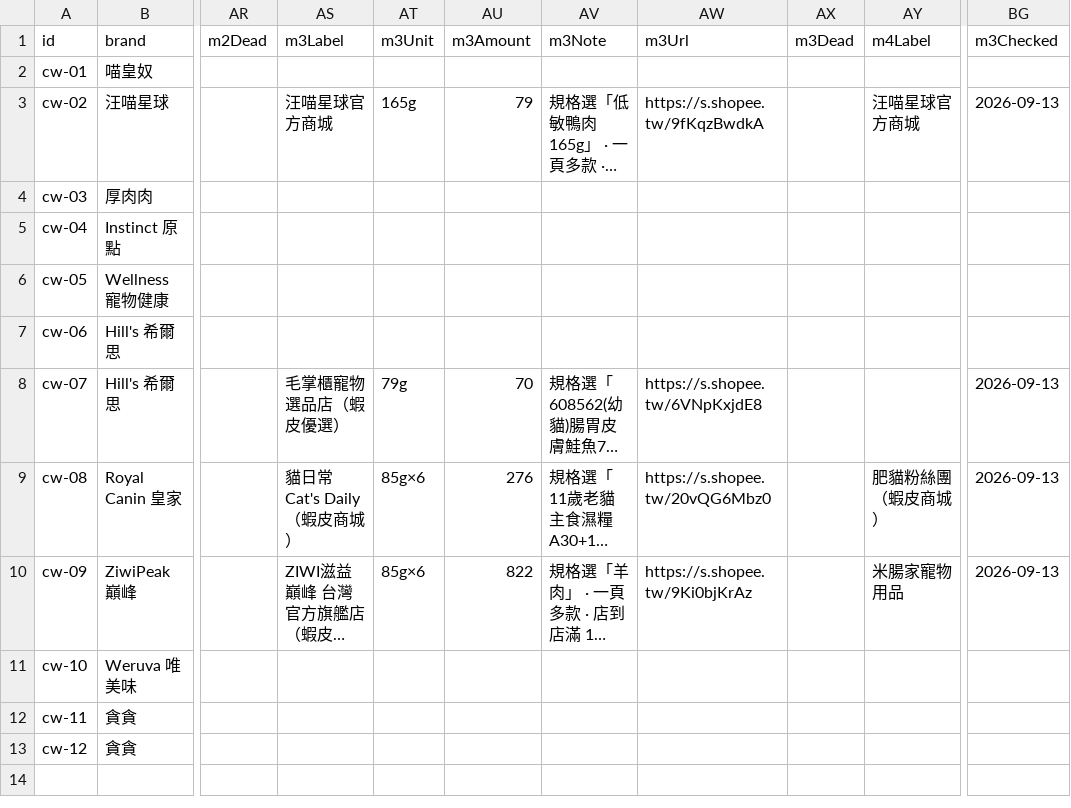
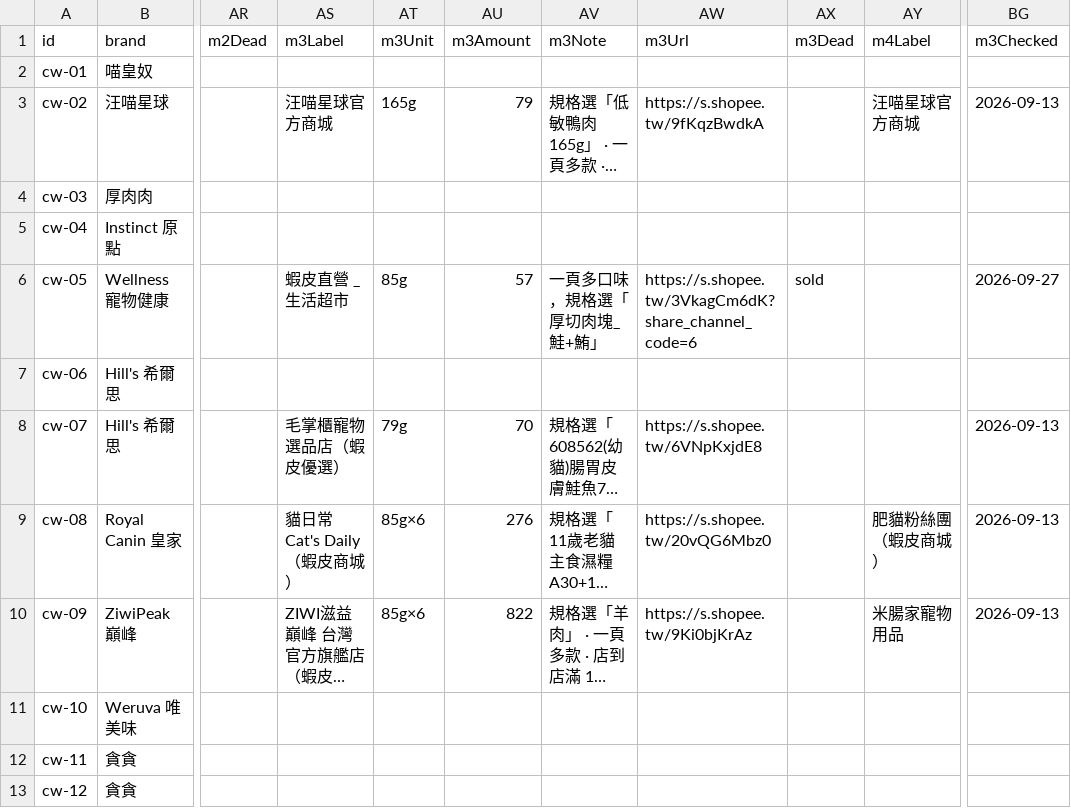
Before and after one commit to Tim-xuan-you/zone27-web, a CSV file: data/cat-wet-food.csv, drawn as a sheet; only a part is shown, gaps mark what is left out; long unchanged cells end in …; the diff names each change by its address in the sheet, - before the commit and + after, or states it on an @@ line.

```diff
--- a/data/cat-wet-food.csv
+++ b/data/cat-wet-food.csv
-AS6 (m3Label): (empty)
+AS6 (m3Label): 蝦皮直營 _ 生活超市
-AT6 (m3Unit): (empty)
+AT6 (m3Unit): 85g
-AU6 (m3Amount): (empty)
+AU6 (m3Amount): 57
-AV6 (m3Note): (empty)
+AV6 (m3Note): 一頁多口味，規格選「厚切肉塊_鮭+鮪」
-AW6 (m3Url): (empty)
+AW6 (m3Url): https://s.shopee.tw/3VkagCm6dK?share_channel_code=6
-AX6 (m3Dead): (empty)
+AX6 (m3Dead): sold
-BG6 (m3Checked): (empty)
+BG6 (m3Checked): 2026-09-27
```
Also changed, not shown: 3 other files.
